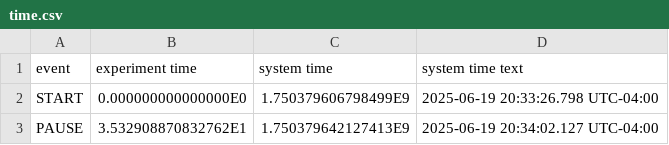
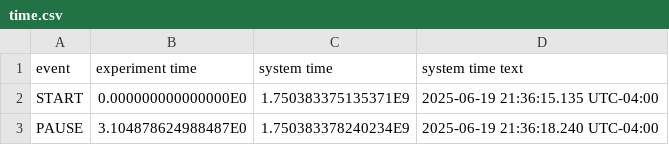
Before and after one commit to kartof0nix/AIR-math-tools, a CSV file: meta/time.csv, drawn as a sheet.

Commit message:
Update test Gyro data

```diff
--- a/meta/time.csv
+++ b/meta/time.csv
@@ -1,3 +1,3 @@
 "event";"experiment time";"system time";"system time text"
-"START";0.000000000000000E0;1.750379606798499E9;"2025-06-19 20:33:26.798 UTC-04:00"
-"PAUSE";3.532908870832762E1;1.750379642127413E9;"2025-06-19 20:34:02.127 UTC-04:00"
+"START";0.000000000000000E0;1.750383375135371E9;"2025-06-19 21:36:15.135 UTC-04:00"
+"PAUSE";3.104878624988487E0;1.750383378240234E9;"2025-06-19 21:36:18.240 UTC-04:00"
```
Also changed, not shown: 2 other files.
